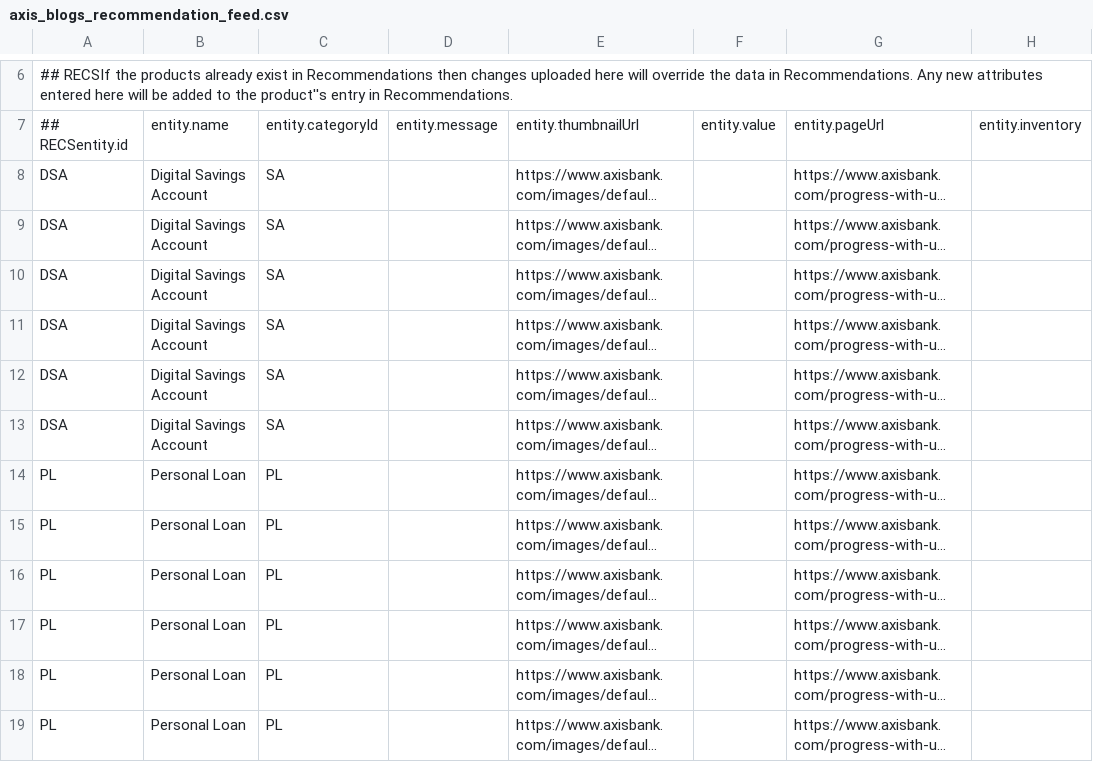
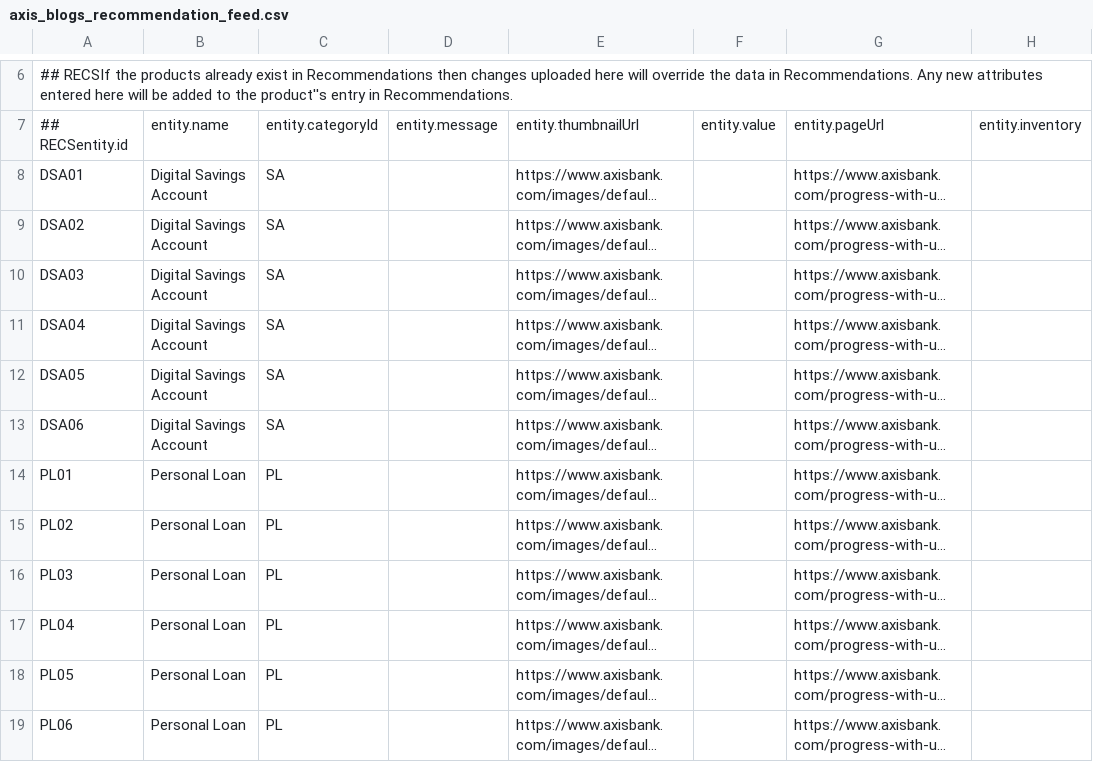
Before and after one commit to piyushvidhate/hostFile, a CSV file: axis_blogs_recommendation_feed.csv, drawn as a sheet; only a part is shown, gaps mark what is left out; long unchanged cells end in …; the diff covers the shown part only; the diff names each change by its address in the sheet, - before the commit and + after, or states it on an @@ line.

Commit message:
Add files via upload

```diff
--- a/axis_blogs_recommendation_feed.csv
+++ b/axis_blogs_recommendation_feed.csv
-A8: DSA
+A8: DSA01
-A9: DSA
+A9: DSA02
-A10: DSA
+A10: DSA03
-A11: DSA
+A11: DSA04
-A12: DSA
+A12: DSA05
-A13: DSA
+A13: DSA06
-A14: PL
+A14: PL01
-A15: PL
+A15: PL02
-A16: PL
+A16: PL03
-A17: PL
+A17: PL04
-A18: PL
+A18: PL05
-A19: PL
+A19: PL06
```
Also changed, not shown: 12 edited cells elsewhere in this file.
